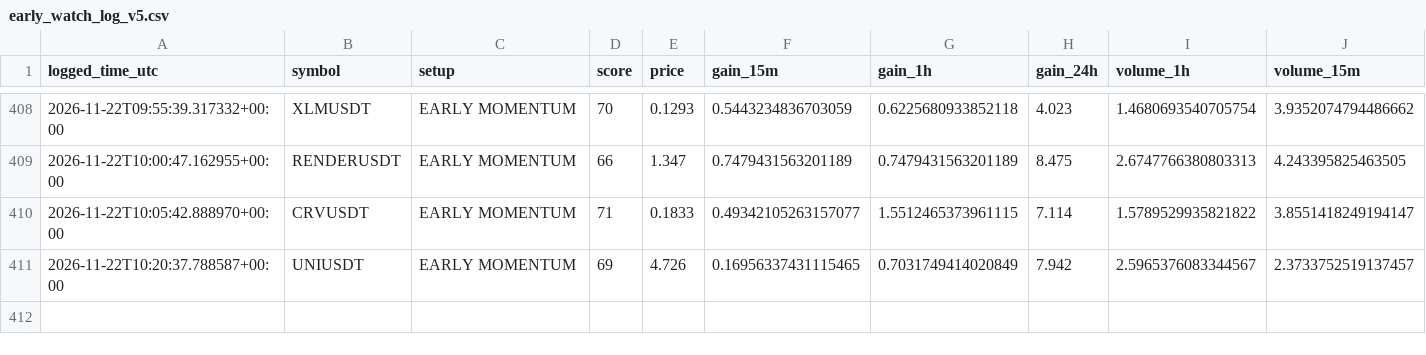
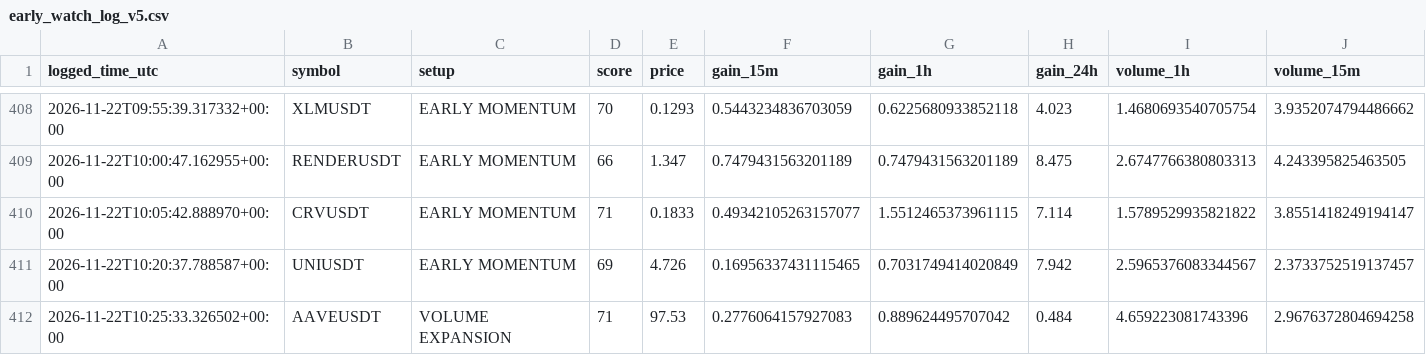
Before and after one commit to solom20232007/V5, a CSV file: early_watch_log_v5.csv, drawn as a sheet; only a part is shown, gaps mark what is left out; rows hold the shown columns only; the diff names each change by its address in the sheet, - before the commit and + after, or states it on an @@ line.

```diff
--- a/early_watch_log_v5.csv
+++ b/early_watch_log_v5.csv
+row 412: 2026-11-22T10:25:33.326502+00:00 | AAVEUSDT | VOLUME EXPANSION | 71 | 97.53 | 0.2776064157927083 | 0.889624495707042 | 0.484 | 4.659223081743396 | 2.9676372804694258
```
Also changed, not shown: early_scan_diagnostics_v5.csv, 1 other file.
